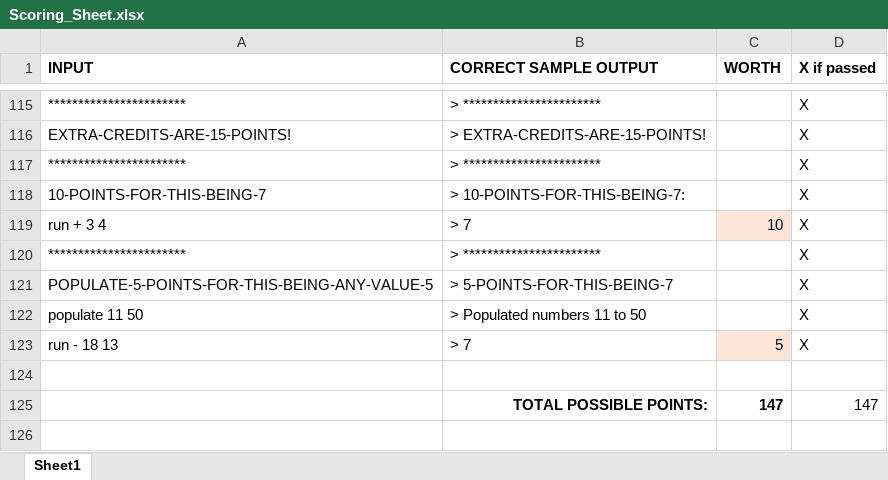
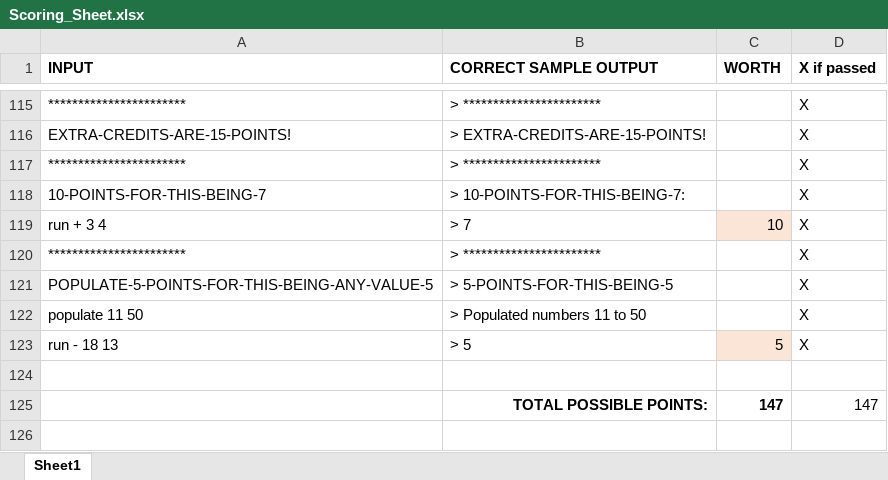
Before and after one commit to kna27/lambda-applicator, an Excel workbook: Scoring_Sheet.xlsx, sheet Sheet1, drawn as a sheet; only a part is shown, gaps mark what is left out; values as stored, in another font and other column widths than the file's, no borders; the diff names each change by its address in the sheet, - before the commit and + after, or states it on an @@ line.

Commit message:
Update notes.txt and fix typo on scoring sheet

```diff
--- a/Scoring_Sheet.xlsx (sheet Sheet1)
+++ b/Scoring_Sheet.xlsx (sheet Sheet1)
-B121 (CORRECT SAMPLE OUTPUT): > 5-POINTS-FOR-THIS-BEING-7
+B121 (CORRECT SAMPLE OUTPUT): > 5-POINTS-FOR-THIS-BEING-5
-B123 (CORRECT SAMPLE OUTPUT): > 7
+B123 (CORRECT SAMPLE OUTPUT): > 5
```
Also changed, not shown: 1 other file.
